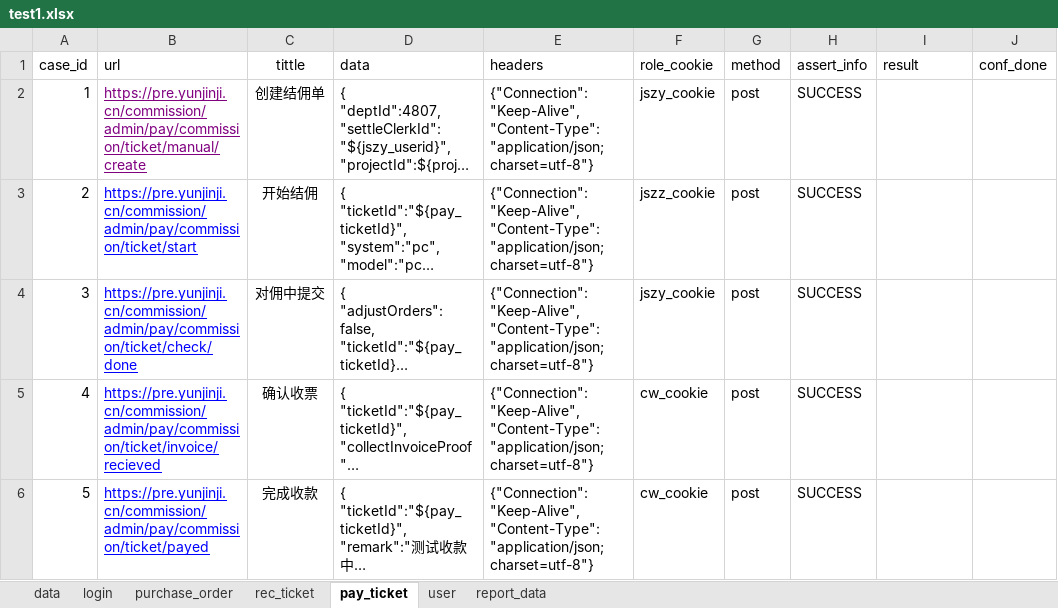
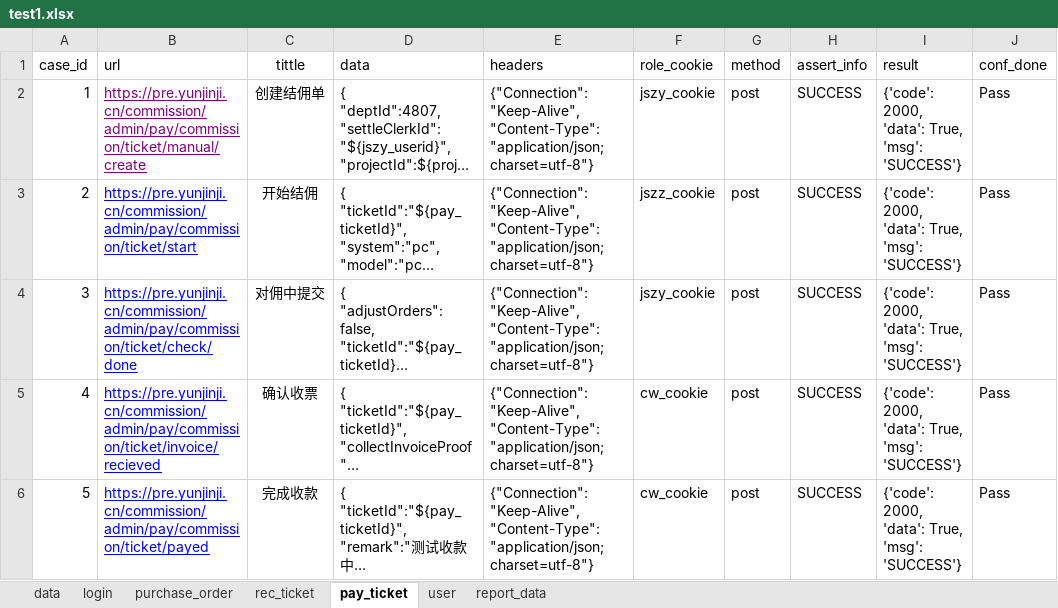
Before and after one commit to xiaoweijun/wy_purchase_order, an Excel workbook: test_data/test1.xlsx, sheet pay_ticket, drawn as a sheet; long unchanged cells end in …; values as stored, in another font and other column widths than the file's, no borders; the diff names each change by its address in the sheet, - before the commit and + after, or states it on an @@ line.

```diff
--- a/test_data/test1.xlsx (sheet pay_ticket)
+++ b/test_data/test1.xlsx (sheet pay_ticket)
-I2:I6 (result): (empty)
+I2:I6 (result): {'code': 2000, 'data': True, 'msg': 'SUCCESS'}
-J2:J6 (conf_done): (empty)
+J2:J6 (conf_done): Pass
```
Also changed, not shown: sheet purchase_order, sheet user, sheet report_data, 2 other files.
